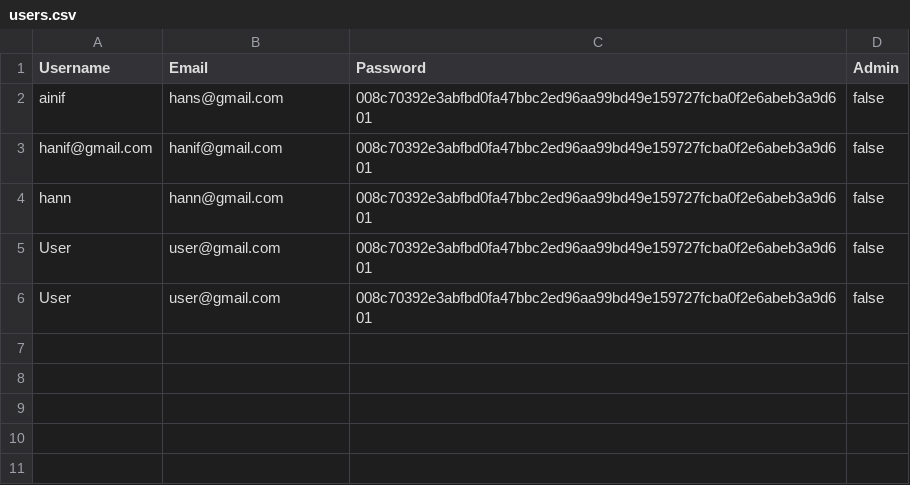
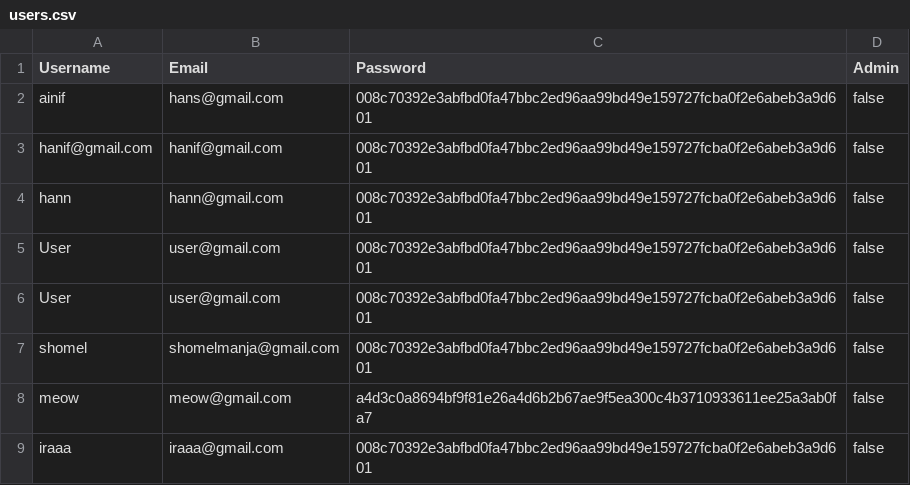
Before and after one commit to aiman-hanif-dolah/DooitSystem, a CSV file: users.csv, drawn as a sheet.

```diff
--- a/users.csv
+++ b/users.csv
@@ -6 +6,4 @@ Username,Email,Password,Admin
 "User","user@gmail.com","008c70392e3abfbd0fa47bbc2ed96aa99bd49e159727fcba0f2e6abeb3a9d601",false
+"shomel","shomelmanja@gmail.com","008c70392e3abfbd0fa47bbc2ed96aa99bd49e159727fcba0f2e6abeb3a9d601",false
+"meow","meow@gmail.com","a4d3c0a8694bf9f81e26a4d6b2b67ae9f5ea300c4b3710933611ee25a3ab0fa7",false
+"iraaa","iraaa@gmail.com","008c70392e3abfbd0fa47bbc2ed96aa99bd49e159727fcba0f2e6abeb3a9d601",false
```
Also changed, not shown: 10 other files.
